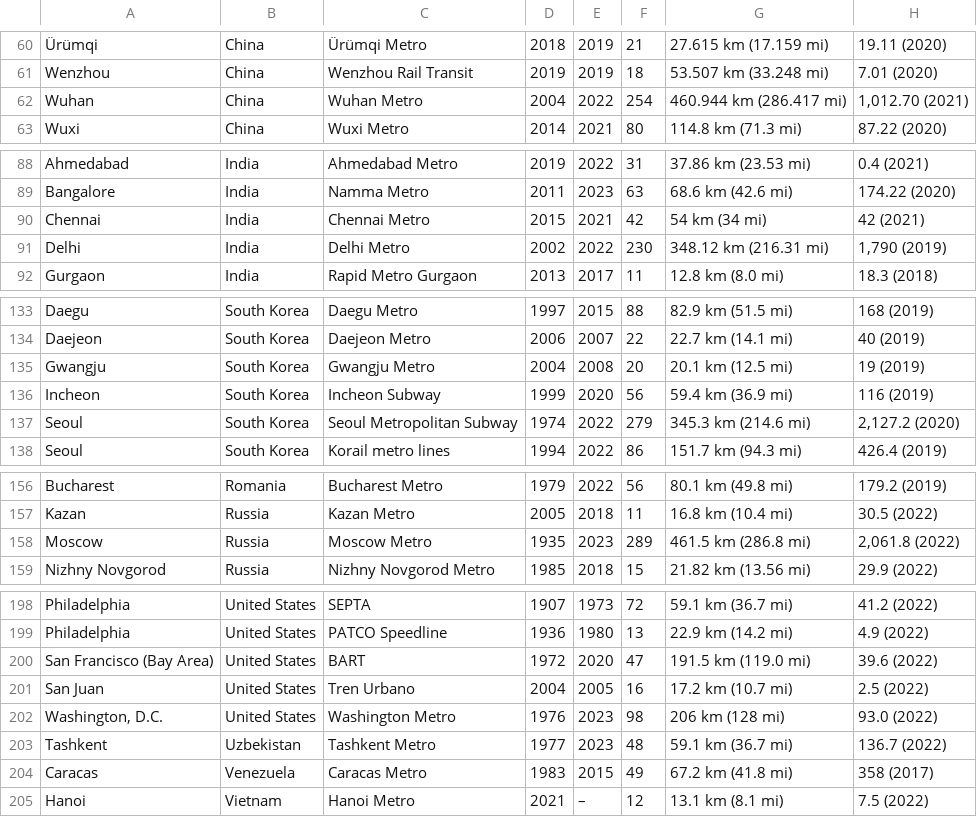
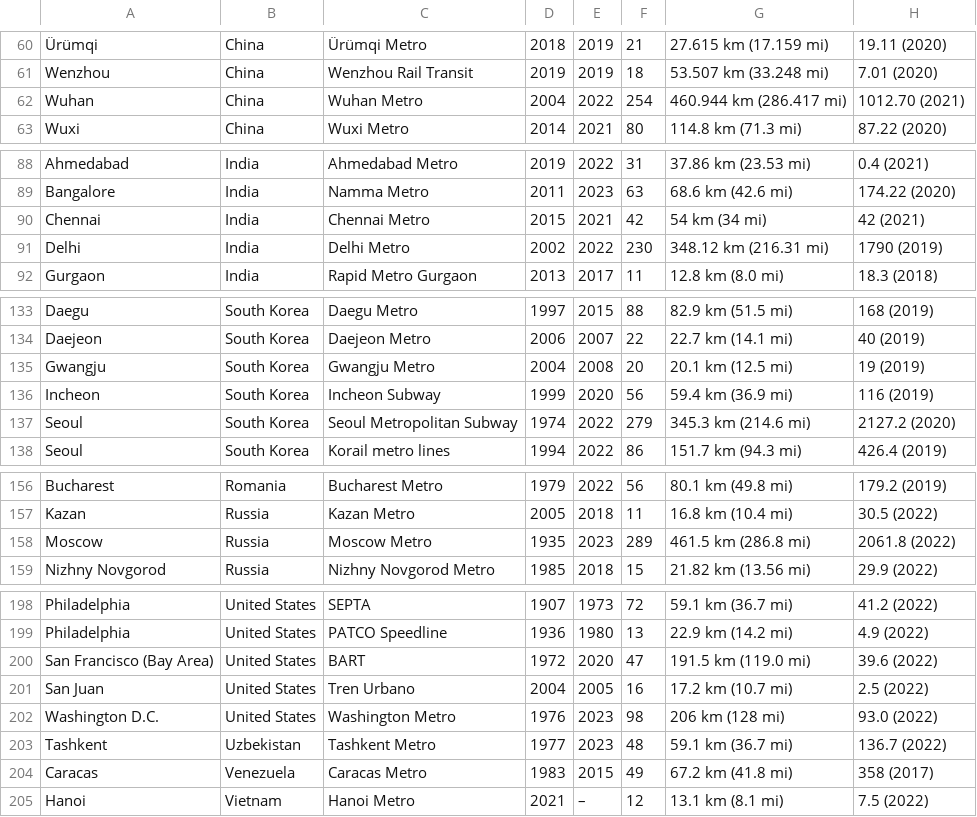
Before and after one commit to sparklaunch/MetroSystemsWorldwide, a CSV file: MetroSystemsWorldwide/Models/data.csv, drawn as a sheet; only a part is shown, gaps mark what is left out; the diff covers the shown part only; the diff names each change by its address in the sheet, - before the commit and + after, or states it on an @@ line.

```diff
--- a/MetroSystemsWorldwide/Models/data.csv
+++ b/MetroSystemsWorldwide/Models/data.csv
-H62: 1,012.70 (2021)
+H62: 1012.70 (2021)
-H91: 1,790 (2019)
+H91: 1790 (2019)
-H137: 2,127.2 (2020)
+H137: 2127.2 (2020)
-H158: 2,061.8 (2022)
+H158: 2061.8 (2022)
-A202: Washington, D.C.
+A202: Washington D.C.
```
Also changed, not shown: 14 edited cells elsewhere in this file, 6 other files.
